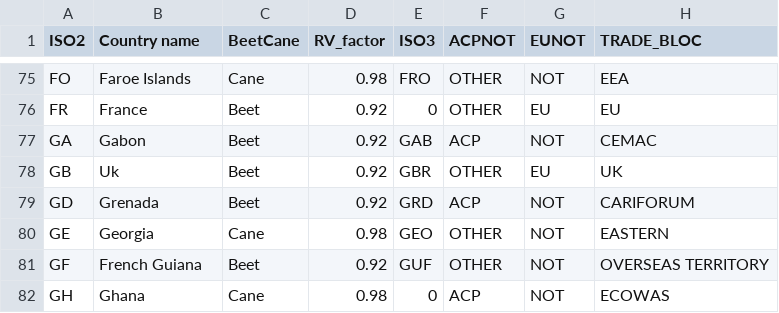
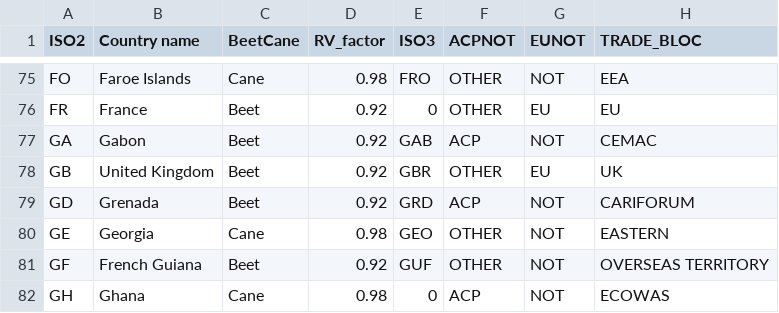
Before and after one commit to hoolio61/data, a CSV file: jules_biglist.csv, drawn as a sheet; only a part is shown, gaps mark what is left out; the diff names each change by its address in the sheet, - before the commit and + after, or states it on an @@ line.

Commit message:
Add files via upload

```diff
--- a/jules_biglist.csv
+++ b/jules_biglist.csv
-B78 (Country name): Uk
+B78 (Country name): United Kingdom
```
